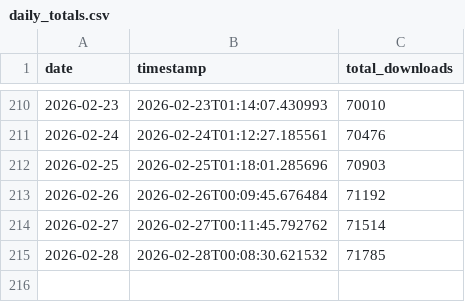
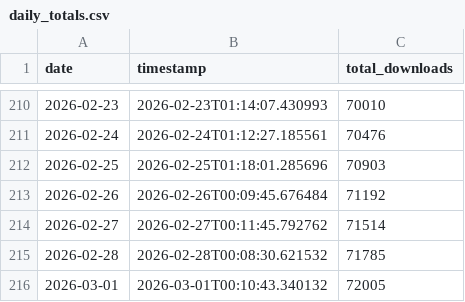
Before and after one commit to Savio-Sou/nargo_download_tracker, a CSV file: daily_totals.csv, drawn as a sheet; only a part is shown, gaps mark what is left out; the diff names each change by its address in the sheet, - before the commit and + after, or states it on an @@ line.

```diff
--- a/daily_totals.csv
+++ b/daily_totals.csv
+row 216: 2026-03-01 | 2026-03-01T00:10:43.340132 | 72005
```
Also changed, not shown: 4 other files.
